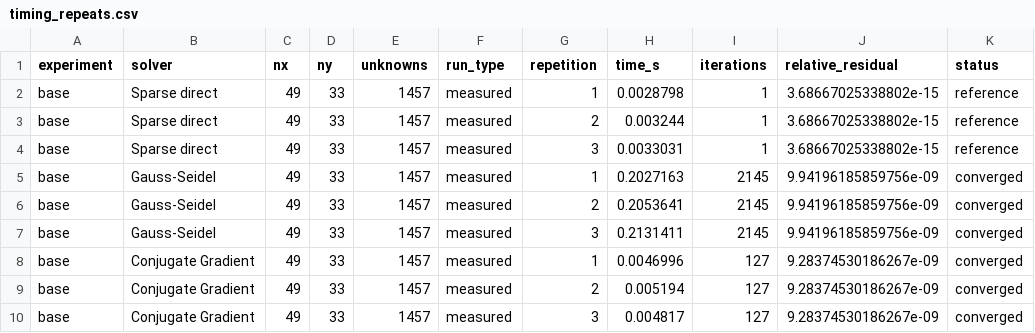
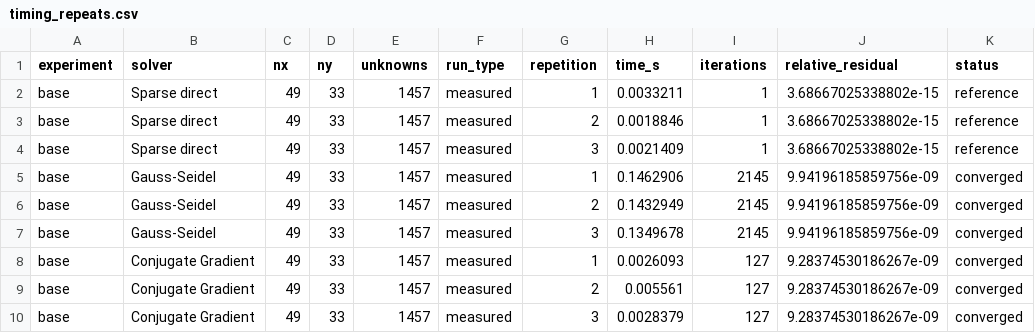
Before and after one commit to Pepe17xd/Metodos-Numericos, a CSV file: simulacion/resultados/escenario_base/timing_repeats.csv, drawn as a sheet.

```diff
--- a/simulacion/resultados/escenario_base/timing_repeats.csv
+++ b/simulacion/resultados/escenario_base/timing_repeats.csv
@@ -1,10 +1,10 @@
 experiment,solver,nx,ny,unknowns,run_type,repetition,time_s,iterations,relative_residual,status
-base,Sparse direct,49,33,1457,measured,1,0.0028798,1,3.68667025338802e-15,reference
-base,Sparse direct,49,33,1457,measured,2,0.003244,1,3.68667025338802e-15,reference
-base,Sparse direct,49,33,1457,measured,3,0.0033031,1,3.68667025338802e-15,reference
-base,Gauss-Seidel,49,33,1457,measured,1,0.2027163,2145,9.94196185859756e-09,converged
-base,Gauss-Seidel,49,33,1457,measured,2,0.2053641,2145,9.94196185859756e-09,converged
-base,Gauss-Seidel,49,33,1457,measured,3,0.2131411,2145,9.94196185859756e-09,converged
-base,Conjugate Gradient,49,33,1457,measured,1,0.0046996,127,9.28374530186267e-09,converged
-base,Conjugate Gradient,49,33,1457,measured,2,0.005194,127,9.28374530186267e-09,converged
-base,Conjugate Gradient,49,33,1457,measured,3,0.004817,127,9.28374530186267e-09,converged
+base,Sparse direct,49,33,1457,measured,1,0.0033211,1,3.68667025338802e-15,reference
+base,Sparse direct,49,33,1457,measured,2,0.0018846,1,3.68667025338802e-15,reference
+base,Sparse direct,49,33,1457,measured,3,0.0021409,1,3.68667025338802e-15,reference
+base,Gauss-Seidel,49,33,1457,measured,1,0.1462906,2145,9.94196185859756e-09,converged
+base,Gauss-Seidel,49,33,1457,measured,2,0.1432949,2145,9.94196185859756e-09,converged
+base,Gauss-Seidel,49,33,1457,measured,3,0.1349678,2145,9.94196185859756e-09,converged
+base,Conjugate Gradient,49,33,1457,measured,1,0.0026093,127,9.28374530186267e-09,converged
+base,Conjugate Gradient,49,33,1457,measured,2,0.005561,127,9.28374530186267e-09,converged
+base,Conjugate Gradient,49,33,1457,measured,3,0.0028379,127,9.28374530186267e-09,converged
```
Also changed, not shown: simulacion/resultados/escenario_base/solver_summary.csv, simulacion/resultados/estres_numerico/stress.csv, 28 other files.
